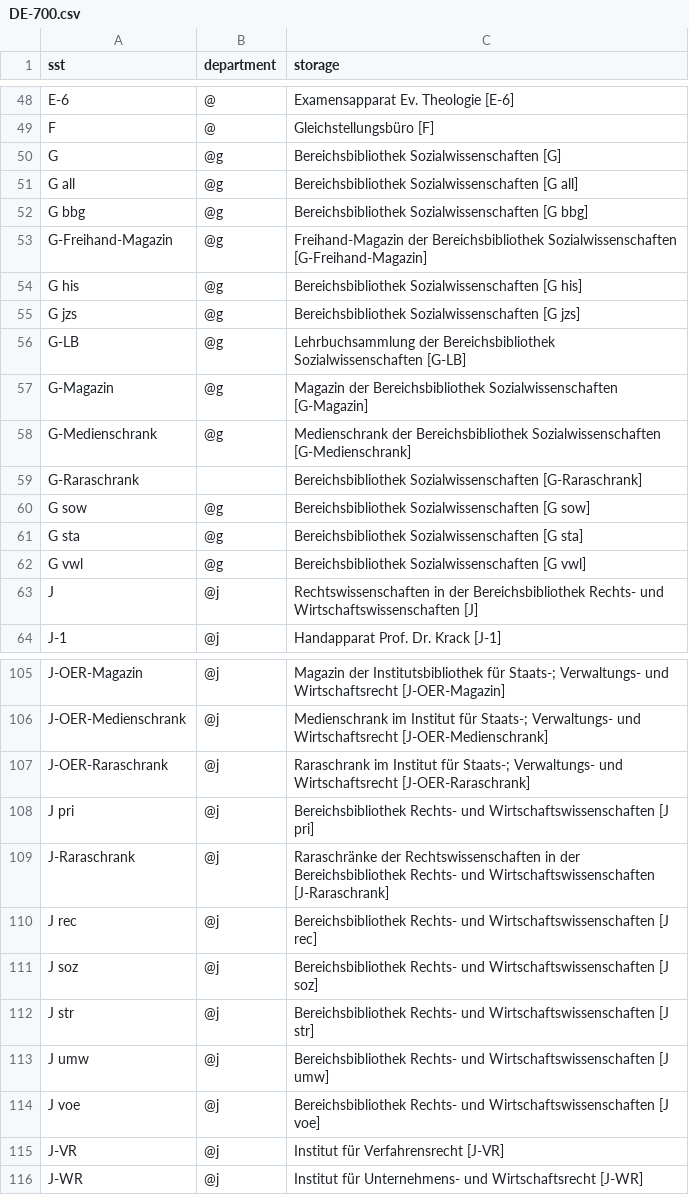
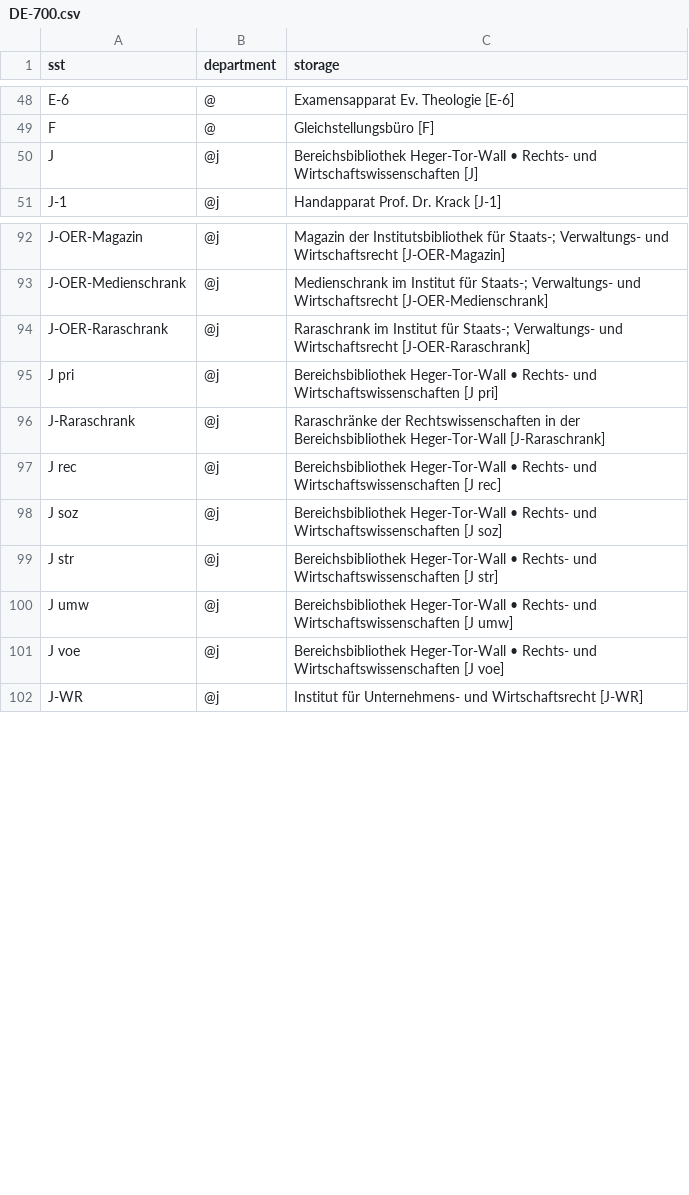
Before and after one commit to UB-Osnabrueck/daia-config, a CSV file: sstmap/DE-700.csv, drawn as a sheet; only a part is shown, gaps mark what is left out; the diff covers the shown part only.

```diff
--- a/sstmap/DE-700.csv
+++ b/sstmap/DE-700.csv
@@ -49,16 +49,3 @@ E-6,@,Examensapparat Ev. Theologie [E-6]
 F,@,Gleichstellungsbüro [F]
-G,@g,Bereichsbibliothek Sozialwissenschaften [G]
-G all,@g,Bereichsbibliothek Sozialwissenschaften [G all]
-G bbg,@g,Bereichsbibliothek Sozialwissenschaften [G bbg]
-G-Freihand-Magazin,@g,Freihand-Magazin der Bereichsbibliothek Sozialwissenschaften [G-Freihand-Magazin]
-G his,@g,Bereichsbibliothek Sozialwissenschaften [G his]
-G jzs,@g,Bereichsbibliothek Sozialwissenschaften [G jzs]
-G-LB,@g,Lehrbuchsammlung der Bereichsbibliothek Sozialwissenschaften [G-LB]
-G-Magazin,@g,Magazin der Bereichsbibliothek Sozialwissenschaften [G-Magazin]
-G-Medienschrank,@g,Medienschrank der Bereichsbibliothek Sozialwissenschaften [G-Medienschrank]
-G-Raraschrank,,Bereichsbibliothek Sozialwissenschaften [G-Raraschrank]
-G sow,@g,Bereichsbibliothek Sozialwissenschaften [G sow]
-G sta,@g,Bereichsbibliothek Sozialwissenschaften [G sta]
-G vwl,@g,Bereichsbibliothek Sozialwissenschaften [G vwl]
-J,@j,Rechtswissenschaften in der Bereichsbibliothek Rechts- und Wirtschaftswissenschaften [J]
+J,@j,Bereichsbibliothek Heger-Tor-Wall • Rechts- und Wirtschaftswissenschaften [J]
 J-1,@j,Handapparat Prof. Dr. Krack [J-1]
@@ -107,10 +94,9 @@ J-OER-Medienschrank,@j,Medienschrank im Institut für Staats-; Verwaltungs- und
 J-OER-Raraschrank,@j,Raraschrank im Institut für Staats-; Verwaltungs- und Wirtschaftsrecht [J-OER-Raraschrank]
-J pri,@j,Bereichsbibliothek Rechts- und Wirtschaftswissenschaften [J pri]
-J-Raraschrank,@j,Raraschränke der Rechtswissenschaften in der Bereichsbibliothek Rechts- und Wirtschaftswissenschaften [J-Raraschrank]
-J rec,@j,Bereichsbibliothek Rechts- und Wirtschaftswissenschaften [J rec]
-J soz,@j,Bereichsbibliothek Rechts- und Wirtschaftswissenschaften [J soz]
-J str,@j,Bereichsbibliothek Rechts- und Wirtschaftswissenschaften [J str]
-J umw,@j,Bereichsbibliothek Rechts- und Wirtschaftswissenschaften [J umw]
-J voe,@j,Bereichsbibliothek Rechts- und Wirtschaftswissenschaften [J voe]
-J-VR,@j,Institut für Verfahrensrecht [J-VR]
+J pri,@j,Bereichsbibliothek Heger-Tor-Wall • Rechts- und Wirtschaftswissenschaften [J pri]
+J-Raraschrank,@j,Raraschränke der Rechtswissenschaften in der Bereichsbibliothek Heger-Tor-Wall [J-Raraschrank]
+J rec,@j,Bereichsbibliothek Heger-Tor-Wall • Rechts- und Wirtschaftswissenschaften [J rec]
+J soz,@j,Bereichsbibliothek Heger-Tor-Wall • Rechts- und Wirtschaftswissenschaften [J soz]
+J str,@j,Bereichsbibliothek Heger-Tor-Wall • Rechts- und Wirtschaftswissenschaften [J str]
+J umw,@j,Bereichsbibliothek Heger-Tor-Wall • Rechts- und Wirtschaftswissenschaften [J umw]
+J voe,@j,Bereichsbibliothek Heger-Tor-Wall • Rechts- und Wirtschaftswissenschaften [J voe]
 J-WR,@j,Institut für Unternehmens- und Wirtschaftsrecht [J-WR]
```
Also changed, not shown: 59 edited cells elsewhere in this file.
